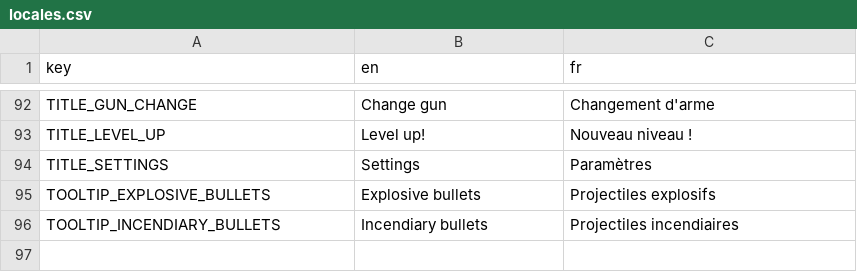
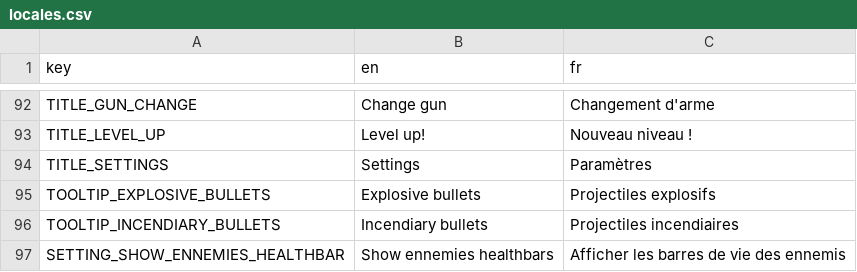
Before and after one commit to MicCode/zbra-survivors, a CSV file: assets/locales/locales.csv, drawn as a sheet; only a part is shown, gaps mark what is left out; the diff names each change by its address in the sheet, - before the commit and + after, or states it on an @@ line.

Commit message:
feat(settings): added a setting to display or not ennemies health bar

```diff
--- a/assets/locales/locales.csv
+++ b/assets/locales/locales.csv
+row 97: SETTING_SHOW_ENNEMIES_HEALTHBAR | Show ennemies healthbars | Afficher les barres de vie des ennemis
```
Also changed, not shown: 7 other files.
